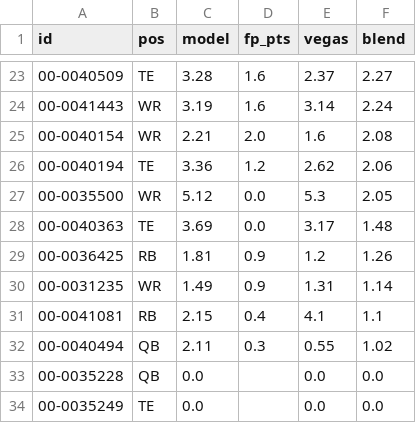
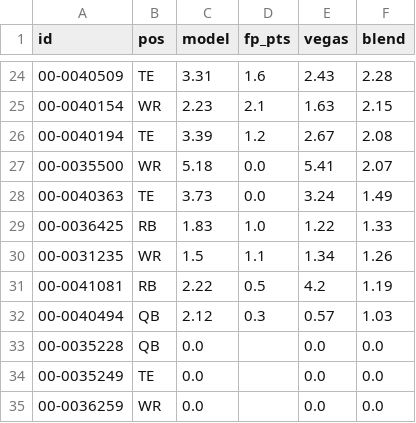
Before and after one commit to brockwilson132/startsit, a CSV file: history/ecr_2026_9.csv, drawn as a sheet; only a part is shown, gaps mark what is left out; the shorter side is filled out with more unchanged rows; removed rows and columns are numbered as before the commit, all else as after; the diff covers the shown part only; the diff names each change by its address in the sheet, - before the commit and + after, or states it on an @@ line.

```diff
--- a/history/ecr_2026_9.csv
+++ b/history/ecr_2026_9.csv
-C24 (model): 3.28
+C24 (model): 3.31
-E24 (vegas): 2.37
+E24 (vegas): 2.43
-F24 (blend): 2.27
+F24 (blend): 2.28
-row 24: 00-0041443 | WR | 3.19 | 1.6 | 3.14 | 2.24
-C25 (model): 2.21
+C25 (model): 2.23
-D25 (fp_pts): 2.0
+D25 (fp_pts): 2.1
-E25 (vegas): 1.6
+E25 (vegas): 1.63
-F25 (blend): 2.08
+F25 (blend): 2.15
-C26 (model): 3.36
+C26 (model): 3.39
-E26 (vegas): 2.62
+E26 (vegas): 2.67
-F26 (blend): 2.06
+F26 (blend): 2.08
-C27 (model): 5.12
+C27 (model): 5.18
-E27 (vegas): 5.3
+E27 (vegas): 5.41
-F27 (blend): 2.05
+F27 (blend): 2.07
-C28 (model): 3.69
+C28 (model): 3.73
-E28 (vegas): 3.17
+E28 (vegas): 3.24
-F28 (blend): 1.48
+F28 (blend): 1.49
-C29 (model): 1.81
+C29 (model): 1.83
-D29 (fp_pts): 0.9
+D29 (fp_pts): 1.0
-E29 (vegas): 1.2
+E29 (vegas): 1.22
-F29 (blend): 1.26
+F29 (blend): 1.33
-C30 (model): 1.49
+C30 (model): 1.5
-D30 (fp_pts): 0.9
+D30 (fp_pts): 1.1
-E30 (vegas): 1.31
+E30 (vegas): 1.34
-F30 (blend): 1.14
+F30 (blend): 1.26
-C31 (model): 2.15
+C31 (model): 2.22
-D31 (fp_pts): 0.4
+D31 (fp_pts): 0.5
-E31 (vegas): 4.1
+E31 (vegas): 4.2
-F31 (blend): 1.1
+F31 (blend): 1.19
-C32 (model): 2.11
+C32 (model): 2.12
-E32 (vegas): 0.55
+E32 (vegas): 0.57
-F32 (blend): 1.02
+F32 (blend): 1.03
```
Also changed, not shown: 2 added rows, 1 removed row and 64 edited cells elsewhere in this file.
